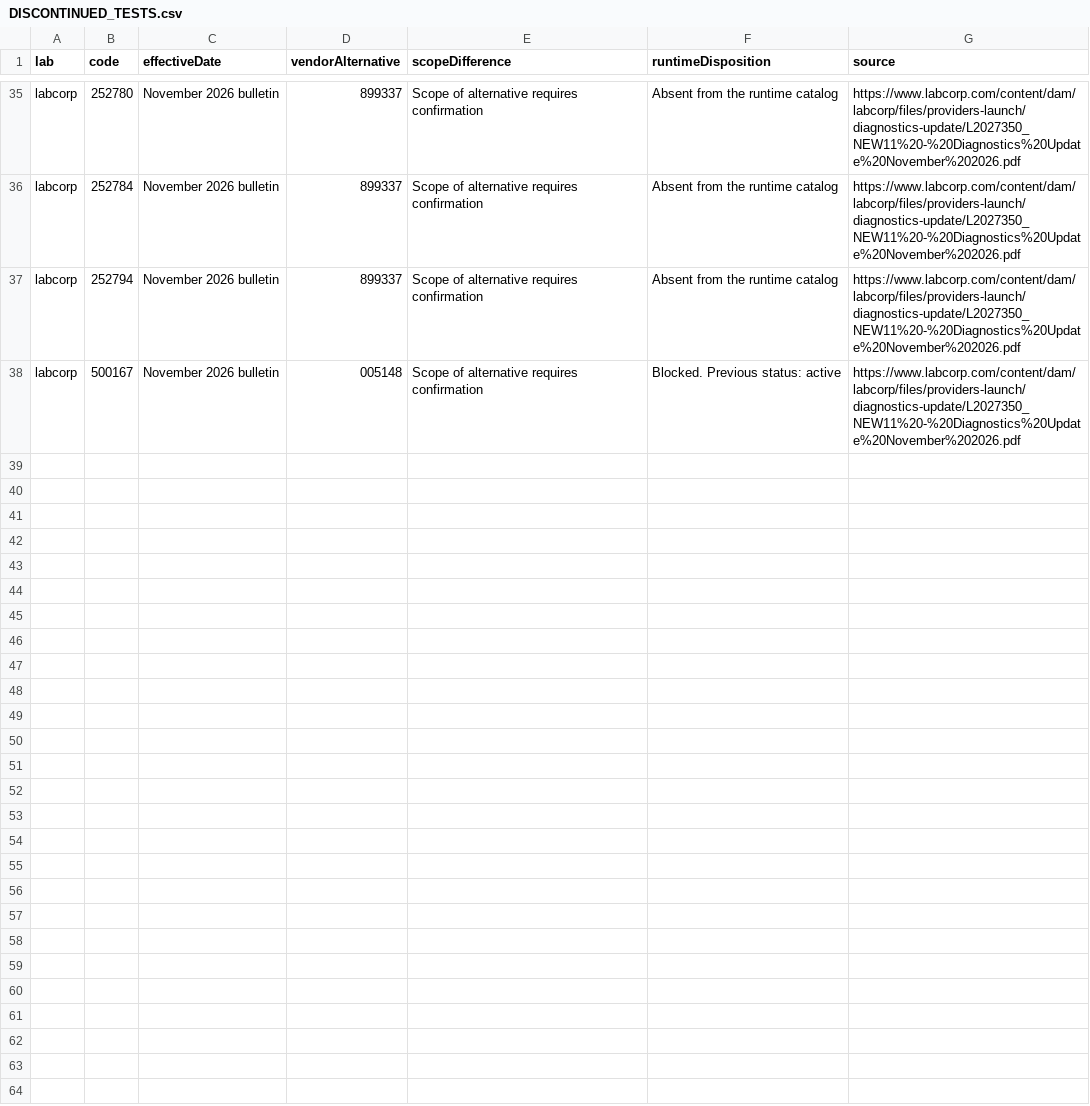
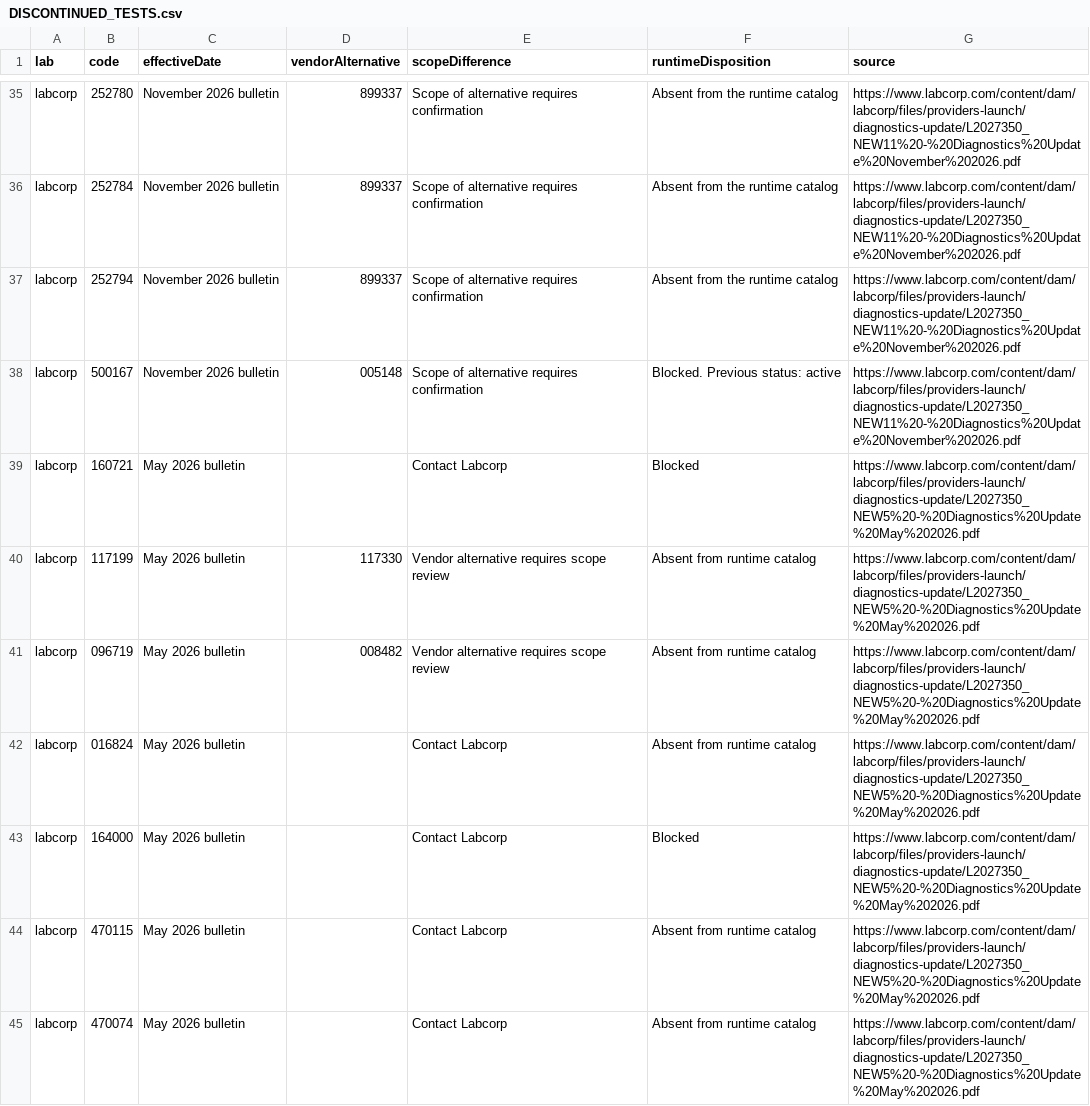
Before and after one commit to 5amlim/Lab-Calculator, a CSV file: audits/master/DISCONTINUED_TESTS.csv, drawn as a sheet; only a part is shown, gaps mark what is left out.

Commit message:
Review May changes and confirm browser workflows: audits/master/DISCONTINUED_TESTS.csv

```diff
--- a/audits/master/DISCONTINUED_TESTS.csv
+++ b/audits/master/DISCONTINUED_TESTS.csv
@@ -38 +38,8 @@ labcorp,252794,November 2026 bulletin,899337,Scope of alternative requires confi
 labcorp,500167,November 2026 bulletin,005148,Scope of alternative requires confirmation,Blocked. Previous status: active,https://www.labcorp.com/content/dam/labcorp/files/providers-launch/diagnostics-update/L2027350_NEW11%20-%20Diagnostics%20Update%20November%202026.pdf
+labcorp,160721,May 2026 bulletin,,Contact Labcorp,Blocked,https://www.labcorp.com/content/dam/labcorp/files/providers-launch/diagnostics-update/L2027350_NEW5%20-%20Diagnostics%20Update%20May%202026.pdf
+labcorp,117199,May 2026 bulletin,117330,Vendor alternative requires scope review,Absent from runtime catalog,https://www.labcorp.com/content/dam/labcorp/files/providers-launch/diagnostics-update/L2027350_NEW5%20-%20Diagnostics%20Update%20May%202026.pdf
+labcorp,096719,May 2026 bulletin,008482,Vendor alternative requires scope review,Absent from runtime catalog,https://www.labcorp.com/content/dam/labcorp/files/providers-launch/diagnostics-update/L2027350_NEW5%20-%20Diagnostics%20Update%20May%202026.pdf
+labcorp,016824,May 2026 bulletin,,Contact Labcorp,Absent from runtime catalog,https://www.labcorp.com/content/dam/labcorp/files/providers-launch/diagnostics-update/L2027350_NEW5%20-%20Diagnostics%20Update%20May%202026.pdf
+labcorp,164000,May 2026 bulletin,,Contact Labcorp,Blocked,https://www.labcorp.com/content/dam/labcorp/files/providers-launch/diagnostics-update/L2027350_NEW5%20-%20Diagnostics%20Update%20May%202026.pdf
+labcorp,470115,May 2026 bulletin,,Contact Labcorp,Absent from runtime catalog,https://www.labcorp.com/content/dam/labcorp/files/providers-launch/diagnostics-update/L2027350_NEW5%20-%20Diagnostics%20Update%20May%202026.pdf
+labcorp,470074,May 2026 bulletin,,Contact Labcorp,Absent from runtime catalog,https://www.labcorp.com/content/dam/labcorp/files/providers-launch/diagnostics-update/L2027350_NEW5%20-%20Diagnostics%20Update%20May%202026.pdf
```
